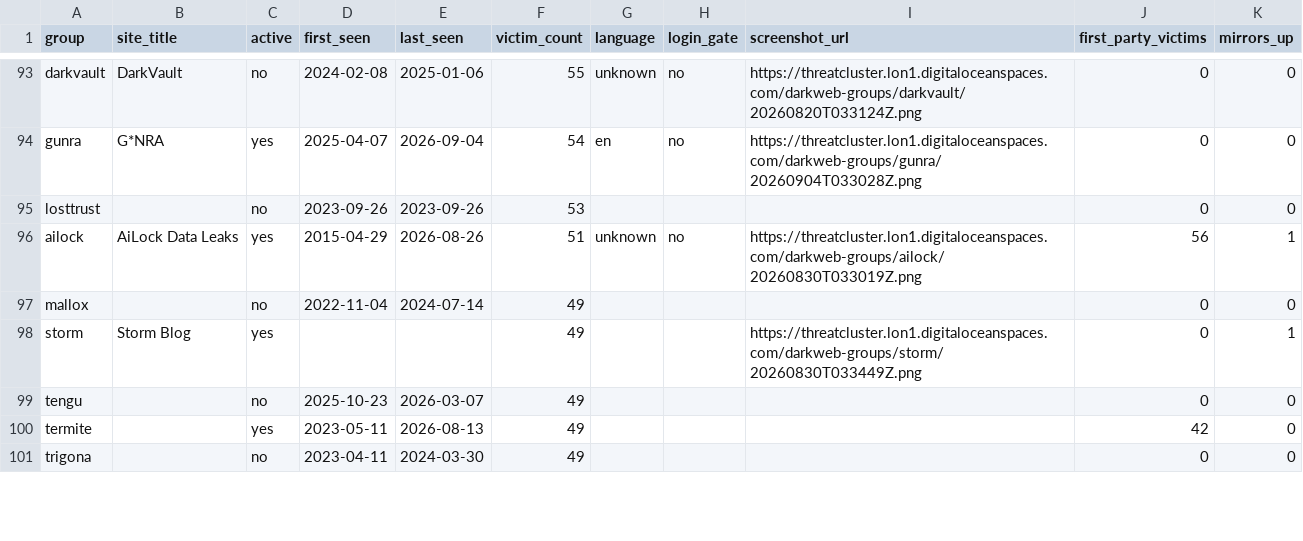
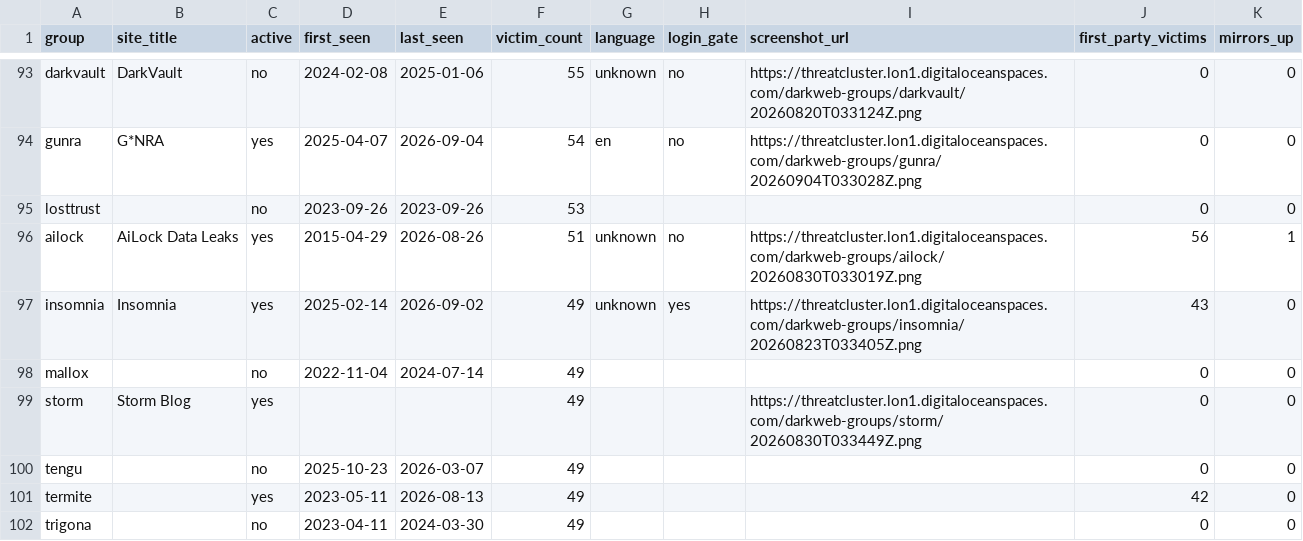
Before and after one commit to Jam0k/Ransomware-Intel, a CSV file: data/groups.csv, drawn as a sheet; only a part is shown, gaps mark what is left out; the diff covers the shown part only.

```diff
--- a/data/groups.csv
+++ b/data/groups.csv
@@ -96,4 +96,5 @@ losttrust,,no,2023-09-26,2023-09-26,53,,,,0,0
 ailock,AiLock Data Leaks,yes,2015-04-29,2026-08-26,51,unknown,no,https://threatcluster.lon1.digitaloceanspaces.com/darkweb-groups/ailock/20260830T033019Z.png,56,1
+insomnia,Insomnia,yes,2025-02-14,2026-09-02,49,unknown,yes,https://threatcluster.lon1.digitaloceanspaces.com/darkweb-groups/insomnia/20260823T033405Z.png,43,0
 mallox,,no,2022-11-04,2024-07-14,49,,,,0,0
-storm,Storm Blog,yes,,,49,,,https://threatcluster.lon1.digitaloceanspaces.com/darkweb-groups/storm/20260830T033449Z.png,0,1
+storm,Storm Blog,yes,,,49,,,https://threatcluster.lon1.digitaloceanspaces.com/darkweb-groups/storm/20260830T033449Z.png,0,0
 tengu,,no,2025-10-23,2026-03-07,49,,,,0,0
```
Also changed, not shown: 6 added rows, 7 removed rows and 53 edited cells elsewhere in this file, data/onions.csv, data/victims.csv, 5 other files.
